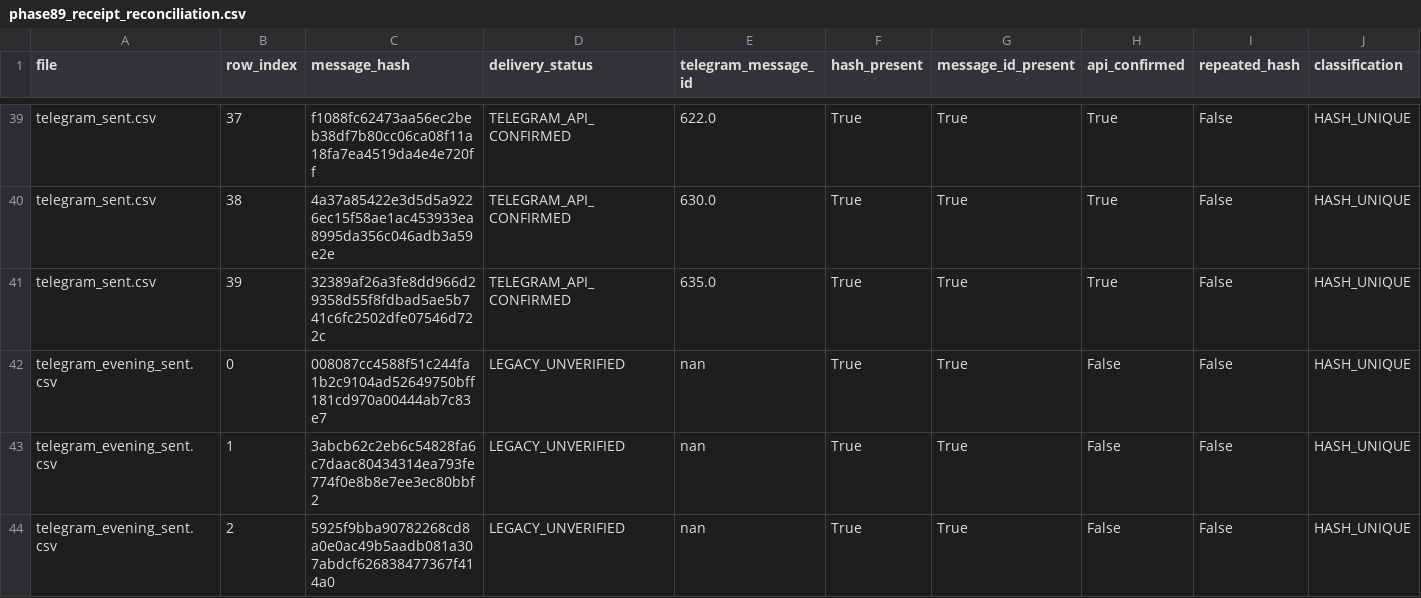
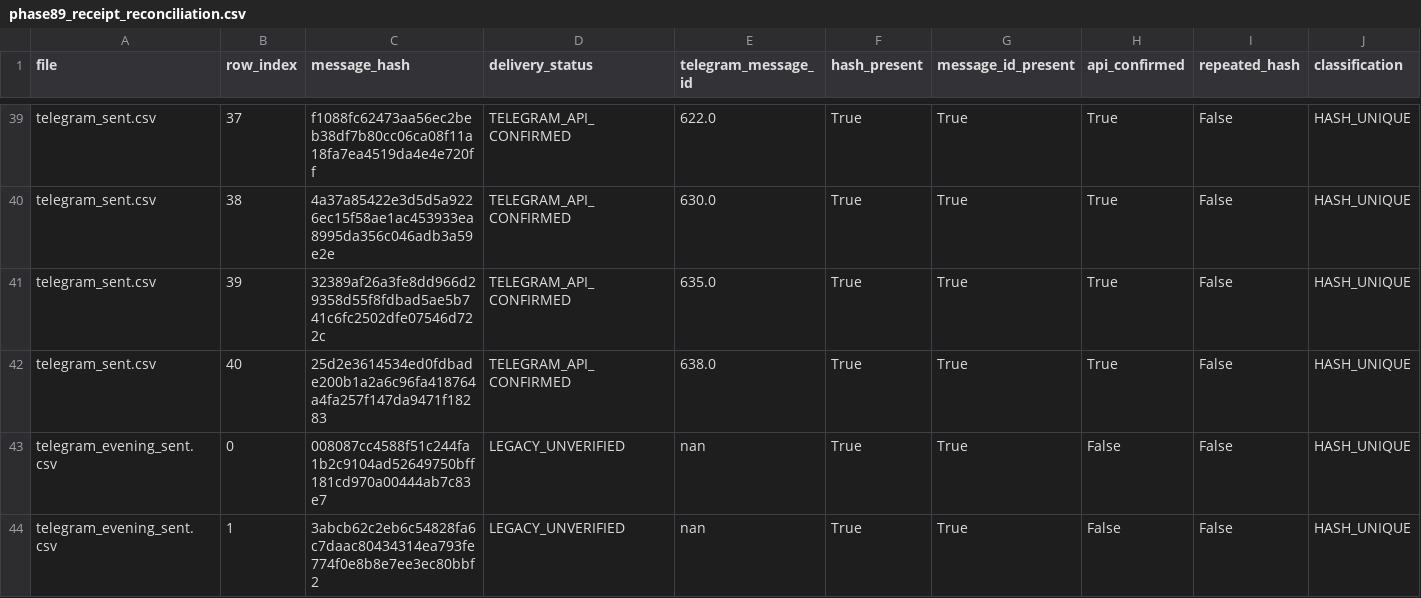
Before and after one commit to vishwasgarg5/stock-picker, a CSV file: data/phase89_receipt_reconciliation.csv, drawn as a sheet; only a part is shown, gaps mark what is left out; the shorter side is filled out with more unchanged rows; the diff names each change by its address in the sheet, - before the commit and + after, or states it on an @@ line.

```diff
--- a/data/phase89_receipt_reconciliation.csv
+++ b/data/phase89_receipt_reconciliation.csv
+row 42: telegram_sent.csv | 40 | 25d2e3614534ed0fdbade200b1a2a6c96fa418764a4fa257f147da9471f18283 | TELEGRAM_API_CONFIRMED | 638.0 | True | True | True | False | HASH_UNIQUE
```
Also changed, not shown: data/index_intelligence_summary.csv, data/phase85_receipt_anomalies.csv, 36 other files.
